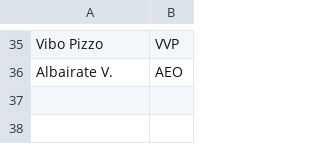
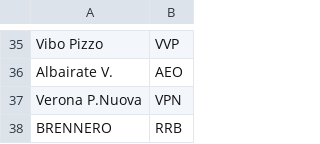
Before and after one commit to eutampieri/trenitalia, a TSV file: aliases.tsv, drawn as a sheet; only a part is shown, gaps mark what is left out.

```diff
--- a/aliases.tsv
+++ b/aliases.tsv
@@ -36 +36,3 @@ Vibo Pizzo	VVP
 Albairate V.	AEO
+Verona P.Nuova	VPN
+BRENNERO	RRB
```
Also changed, not shown: stations.tsv, 1 other file.
